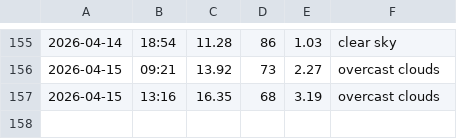
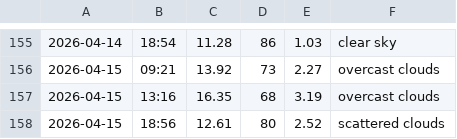
Before and after one commit to jozefgocik/data-collector, a CSV file: weather.csv, drawn as a sheet; only a part is shown, gaps mark what is left out.

```diff
--- a/weather.csv
+++ b/weather.csv
@@ -157 +157,2 @@
 2026-04-15,13:16,16.35,68,3.19,overcast clouds
+2026-04-15,18:56,12.61,80,2.52,scattered clouds
```
